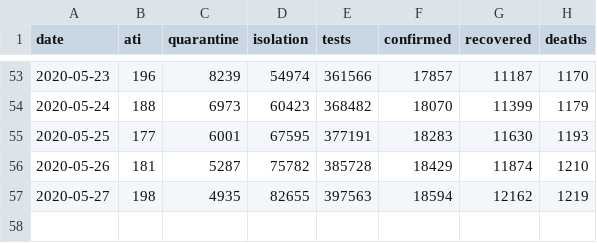
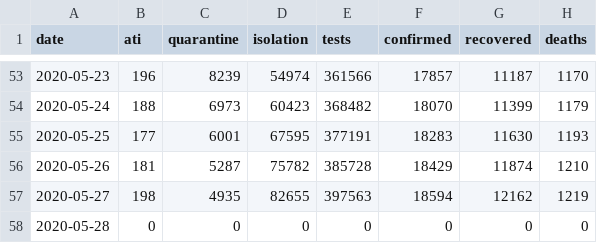
Before and after one commit to gabrielpreda/covid_19_ro, a CSV file: ro_covid_19_time_series/ro_covid_19_country_data_time_series.csv, drawn as a sheet; only a part is shown, gaps mark what is left out.

Commit message:
daily update covid-19-official-data-ro

```diff
--- a/ro_covid_19_time_series/ro_covid_19_country_data_time_series.csv
+++ b/ro_covid_19_time_series/ro_covid_19_country_data_time_series.csv
@@ -57 +57,2 @@ date,ati,quarantine,isolation,tests,confirmed,recovered,deaths
 2020-05-27,198,4935,82655,397563,18594,12162,1219
+2020-05-28,0,0,0,0,0,0,0
```
